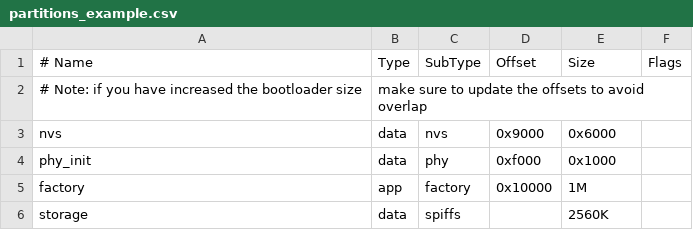
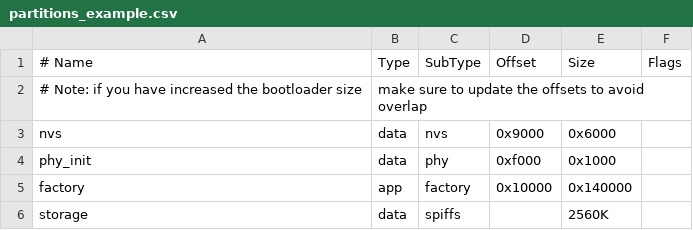
Before and after one commit to cristianfurtuna/BME680-Weather-Station, a CSV file: partitions_example.csv, drawn as a sheet.

```diff
--- a/partitions_example.csv
+++ b/partitions_example.csv
@@ -4,3 +4,3 @@ nvs,      data, nvs,     0x9000,  0x6000,
 phy_init, data, phy,     0xf000,  0x1000,
-factory,  app,  factory, 0x10000, 1M,
+factory,  app,  factory, 0x10000, 0x140000,
 storage,  data, spiffs,  ,        2560K,
```
Also changed, not shown: 6 other files.
